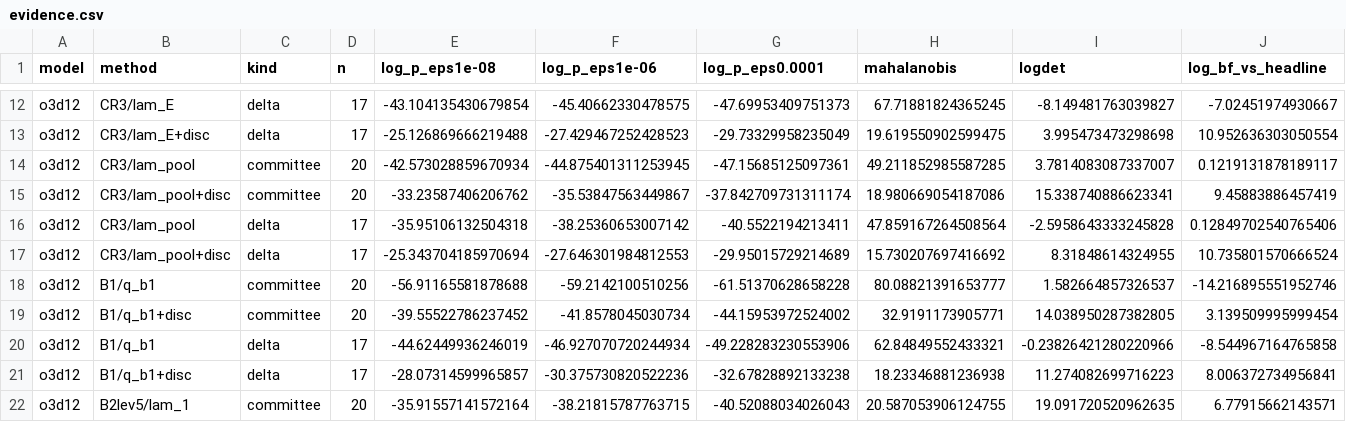
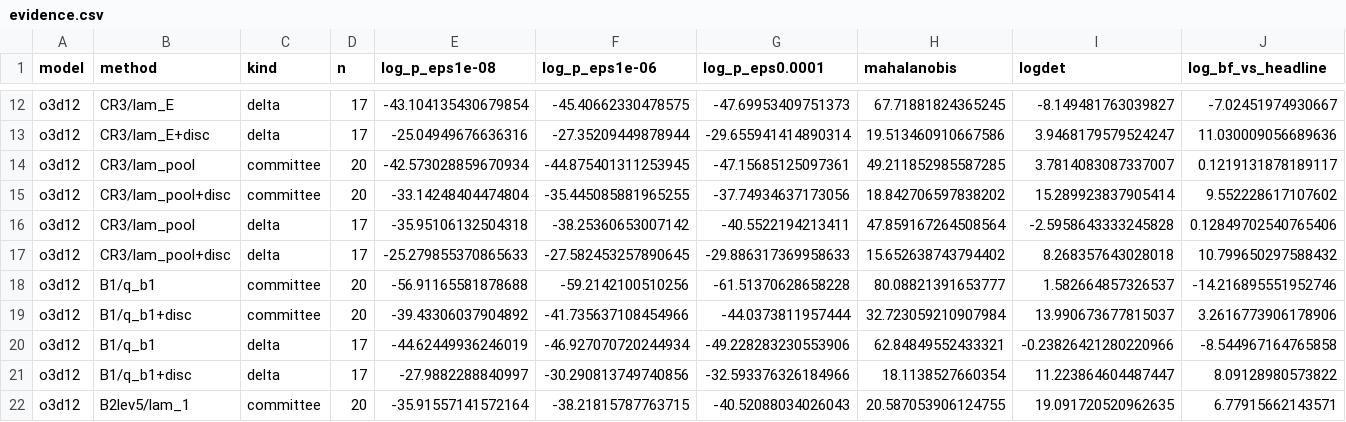
Before and after one commit to kermodegroup/si-qoi-uq-paper, a CSV file: bench/si_qoi_uq/results/evidence.csv, drawn as a sheet; only a part is shown, gaps mark what is left out; the diff covers the shown part only; the diff names each change by its address in the sheet, - before the commit and + after, or states it on an @@ line.

```diff
--- a/bench/si_qoi_uq/results/evidence.csv
+++ b/bench/si_qoi_uq/results/evidence.csv
-E13 (log_p_eps1e-08): -25.126869666219488
+E13 (log_p_eps1e-08): -25.04949676636316
-F13 (log_p_eps1e-06): -27.429467252428523
+F13 (log_p_eps1e-06): -27.35209449878944
-G13 (log_p_eps0.0001): -29.73329958235049
+G13 (log_p_eps0.0001): -29.655941414890314
-H13 (mahalanobis): 19.619550902599475
+H13 (mahalanobis): 19.513460910667586
-I13 (logdet): 3.995473473298698
+I13 (logdet): 3.9468179579524247
-J13 (log_bf_vs_headline): 10.952636303050554
+J13 (log_bf_vs_headline): 11.030009056689636
-E15 (log_p_eps1e-08): -33.23587406206762
+E15 (log_p_eps1e-08): -33.14248404474804
-F15 (log_p_eps1e-06): -35.53847563449867
+F15 (log_p_eps1e-06): -35.445085881965255
-G15 (log_p_eps0.0001): -37.842709731311174
+G15 (log_p_eps0.0001): -37.74934637173056
-H15 (mahalanobis): 18.980669054187086
+H15 (mahalanobis): 18.842706597838202
-I15 (logdet): 15.338740886623341
+I15 (logdet): 15.289923837905414
-J15 (log_bf_vs_headline): 9.45883886457419
+J15 (log_bf_vs_headline): 9.552228617107602
-E17 (log_p_eps1e-08): -25.343704185970694
+E17 (log_p_eps1e-08): -25.279855370865633
-F17 (log_p_eps1e-06): -27.646301984812553
+F17 (log_p_eps1e-06): -27.582453257890645
-G17 (log_p_eps0.0001): -29.95015729214689
+G17 (log_p_eps0.0001): -29.886317369958633
-H17 (mahalanobis): 15.730207697416692
+H17 (mahalanobis): 15.652638743794402
-I17 (logdet): 8.31848614324955
+I17 (logdet): 8.268357643028018
-J17 (log_bf_vs_headline): 10.735801570666524
+J17 (log_bf_vs_headline): 10.799650297588432
-E19 (log_p_eps1e-08): -39.55522786237452
+E19 (log_p_eps1e-08): -39.43306037904892
-F19 (log_p_eps1e-06): -41.8578045030734
+F19 (log_p_eps1e-06): -41.735637108454966
-G19 (log_p_eps0.0001): -44.15953972524002
+G19 (log_p_eps0.0001): -44.0373811957444
-H19 (mahalanobis): 32.9191173905771
+H19 (mahalanobis): 32.723059210907984
-I19 (logdet): 14.038950287382805
+I19 (logdet): 13.990673677815037
-J19 (log_bf_vs_headline): 3.139509995999454
+J19 (log_bf_vs_headline): 3.2616773906178906
-E21 (log_p_eps1e-08): -28.07314599965857
+E21 (log_p_eps1e-08): -27.9882288840997
-F21 (log_p_eps1e-06): -30.375730820522236
+F21 (log_p_eps1e-06): -30.290813749740856
-G21 (log_p_eps0.0001): -32.67828892133238
+G21 (log_p_eps0.0001): -32.593376326184966
-H21 (mahalanobis): 18.23346881236938
+H21 (mahalanobis): 18.1138527660354
-I21 (logdet): 11.274082699716223
+I21 (logdet): 11.223864604487447
-J21 (log_bf_vs_headline): 8.006372734956841
+J21 (log_bf_vs_headline): 8.09128980573822
```
Also changed, not shown: 138 edited cells elsewhere in this file, bench/si_qoi_uq/results/discrepancy.csv, 9 other files.
